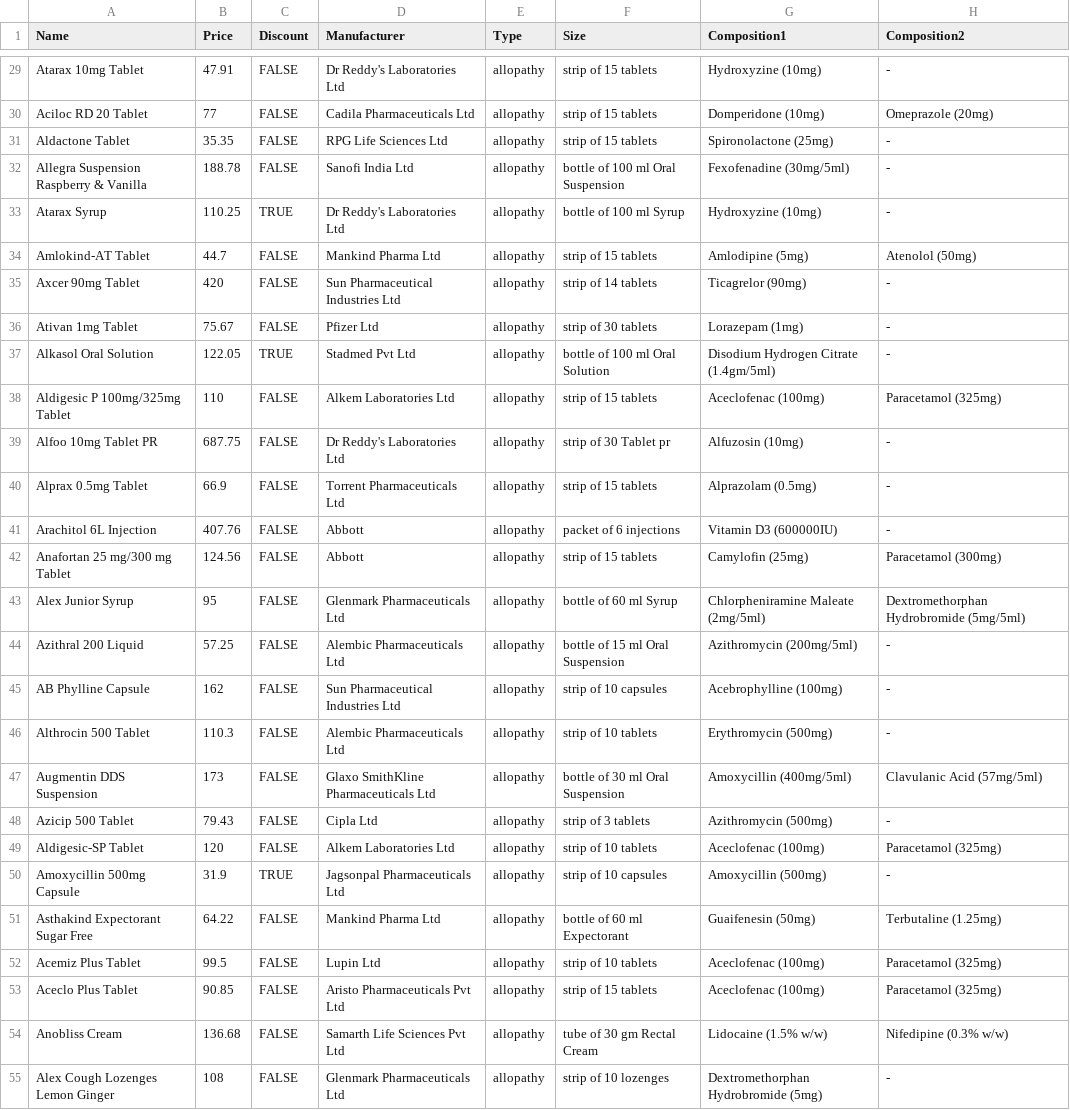
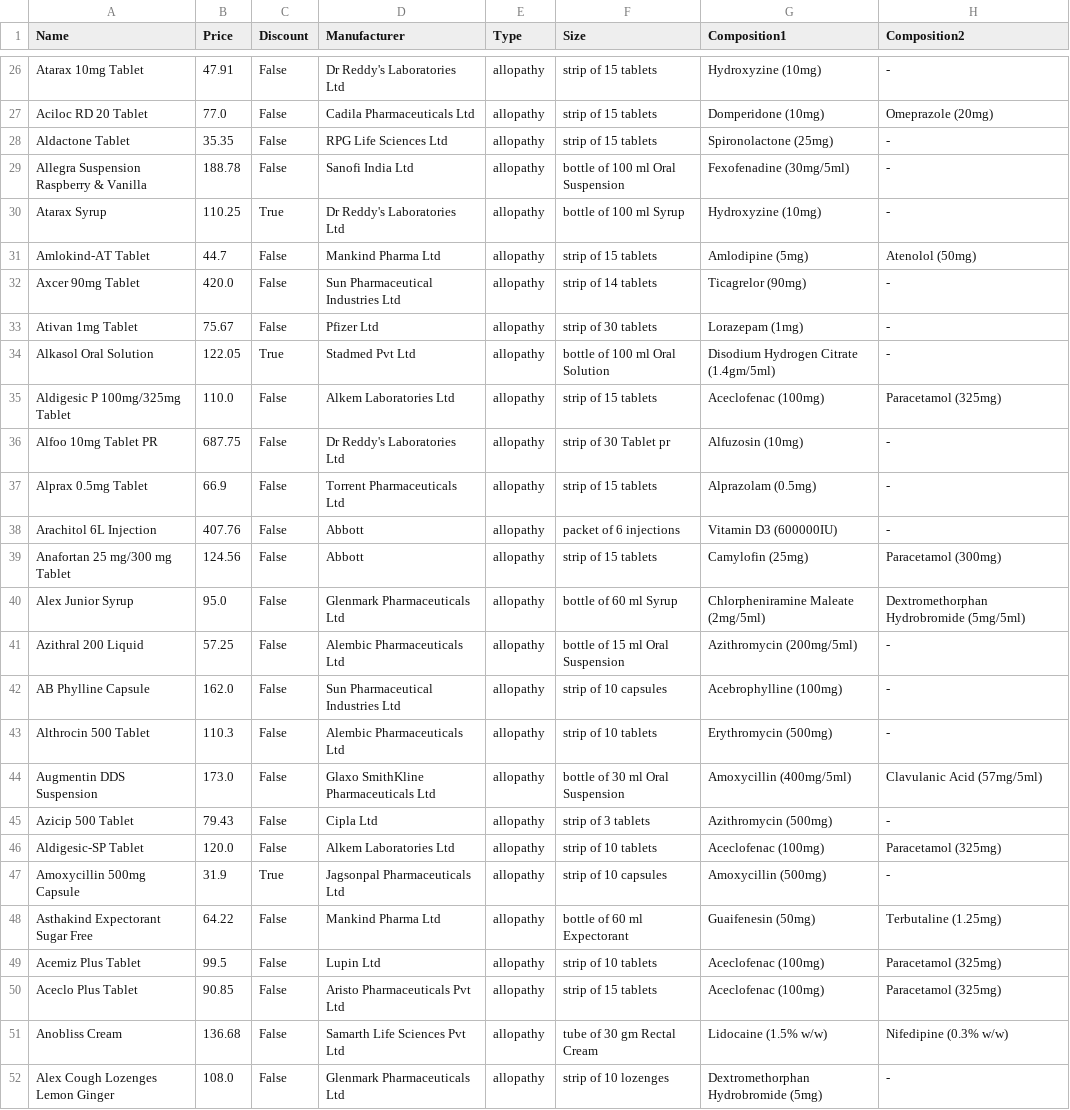
Before and after one commit to saqlainrai/DSA-Final-Project, a CSV file: Saqlain/data.csv, drawn as a sheet; only a part is shown, gaps mark what is left out; addresses are those after the commit; the diff covers the shown part only; the diff names each change by its address in the sheet, - before the commit and + after, or states it on an @@ line.

```diff
--- a/Saqlain/data.csv
+++ b/Saqlain/data.csv
-C26:C29 (Discount): FALSE
+C26:C29 (Discount): False
-B27 (Price): 77
+B27 (Price): 77.0
-C30 (Discount): TRUE
+C30 (Discount): True
-C31:C33 (Discount): FALSE
+C31:C33 (Discount): False
-B32 (Price): 420
+B32 (Price): 420.0
-C34 (Discount): TRUE
+C34 (Discount): True
-B35 (Price): 110
+B35 (Price): 110.0
-C35:C46 (Discount): FALSE
+C35:C46 (Discount): False
-B40 (Price): 95
+B40 (Price): 95.0
-B42 (Price): 162
+B42 (Price): 162.0
-B44 (Price): 173
+B44 (Price): 173.0
-B46 (Price): 120
+B46 (Price): 120.0
-C47 (Discount): TRUE
+C47 (Discount): True
-C48:C52 (Discount): FALSE
+C48:C52 (Discount): False
-B52 (Price): 108
+B52 (Price): 108.0
```
Also changed, not shown: 3 removed rows and 85 edited cells elsewhere in this file, Saqlain/customerData.csv, Saqlain/ordersData.csv, 15 other files.
